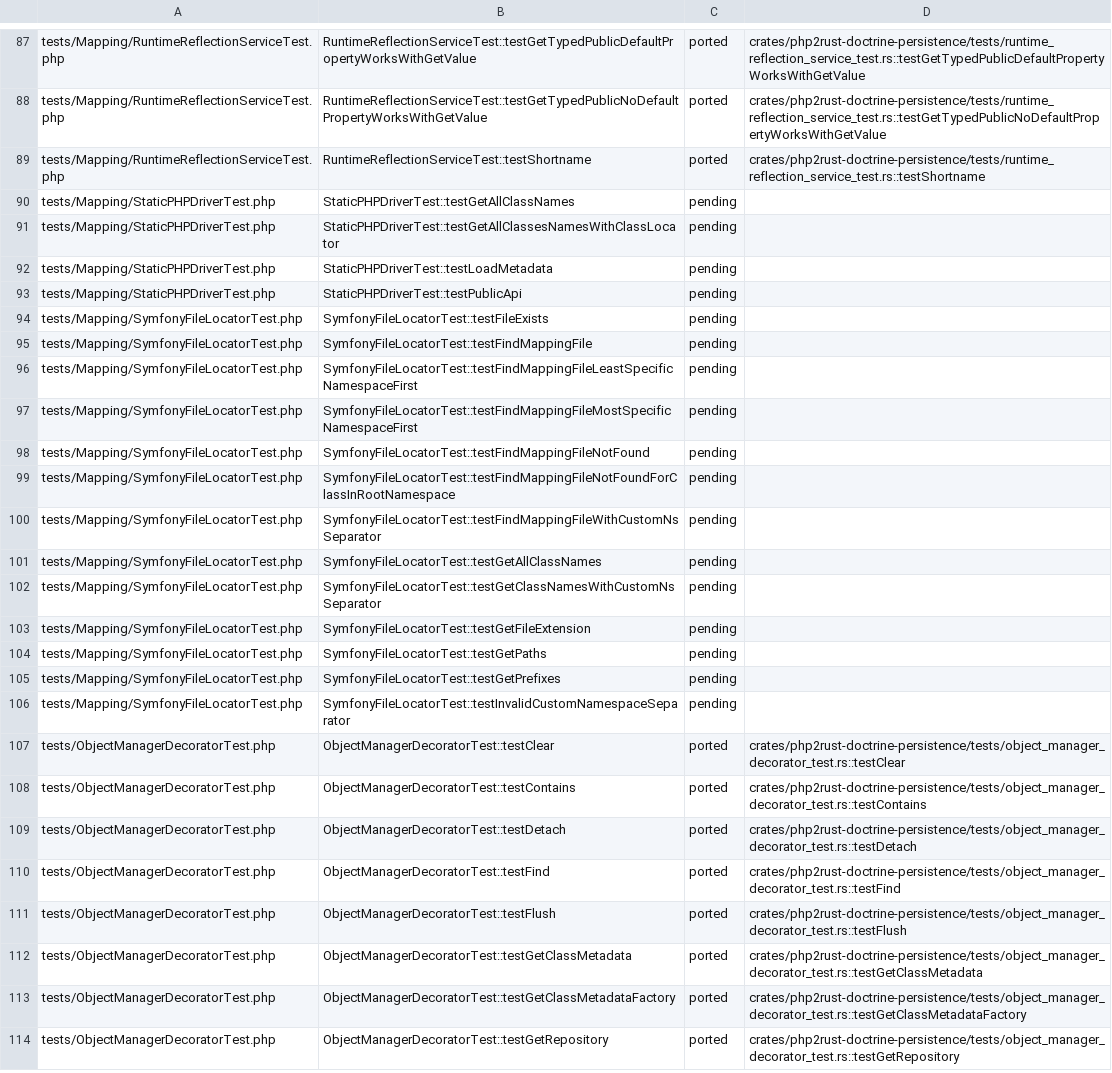
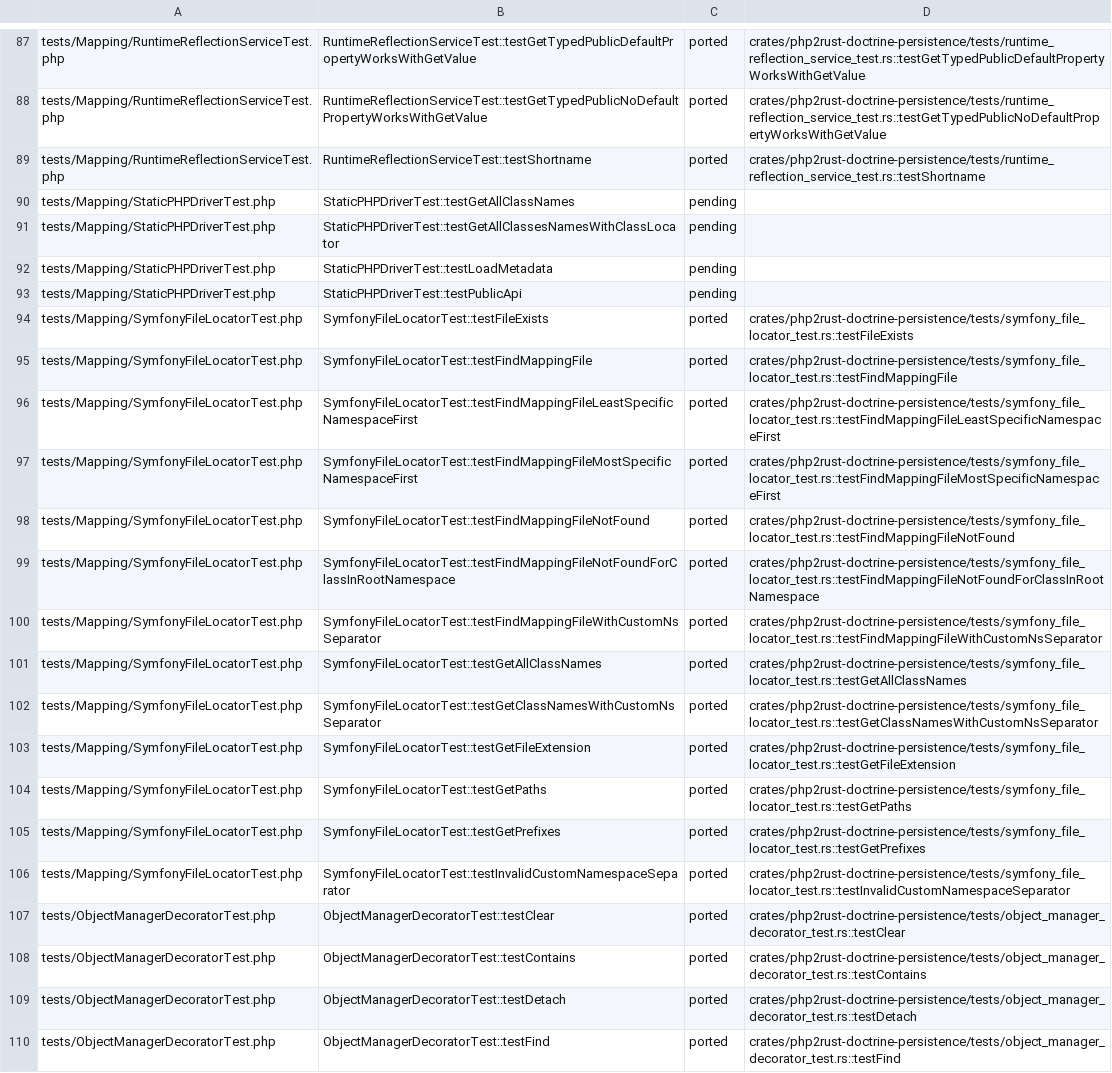
Before and after one commit to D-Nations/php2rust-doctrine-orm, a TSV file: parity/doctrine/persistence.tsv, drawn as a sheet; only a part is shown, gaps mark what is left out; the shorter side is filled out with more unchanged rows.

```diff
--- a/parity/doctrine/persistence.tsv
+++ b/parity/doctrine/persistence.tsv
@@ -93,15 +93,15 @@ tests/Mapping/StaticPHPDriverTest.php	StaticPHPDriverTest::testLoadMetadata	pend
 tests/Mapping/StaticPHPDriverTest.php	StaticPHPDriverTest::testPublicApi	pending	
-tests/Mapping/SymfonyFileLocatorTest.php	SymfonyFileLocatorTest::testFileExists	pending	
-tests/Mapping/SymfonyFileLocatorTest.php	SymfonyFileLocatorTest::testFindMappingFile	pending	
-tests/Mapping/SymfonyFileLocatorTest.php	SymfonyFileLocatorTest::testFindMappingFileLeastSpecificNamespaceFirst	pending	
-tests/Mapping/SymfonyFileLocatorTest.php	SymfonyFileLocatorTest::testFindMappingFileMostSpecificNamespaceFirst	pending	
-tests/Mapping/SymfonyFileLocatorTest.php	SymfonyFileLocatorTest::testFindMappingFileNotFound	pending	
-tests/Mapping/SymfonyFileLocatorTest.php	SymfonyFileLocatorTest::testFindMappingFileNotFoundForClassInRootNamespace	pending	
-tests/Mapping/SymfonyFileLocatorTest.php	SymfonyFileLocatorTest::testFindMappingFileWithCustomNsSeparator	pending	
-tests/Mapping/SymfonyFileLocatorTest.php	SymfonyFileLocatorTest::testGetAllClassNames	pending	
-tests/Mapping/SymfonyFileLocatorTest.php	SymfonyFileLocatorTest::testGetClassNamesWithCustomNsSeparator	pending	
-tests/Mapping/SymfonyFileLocatorTest.php	SymfonyFileLocatorTest::testGetFileExtension	pending	
-tests/Mapping/SymfonyFileLocatorTest.php	SymfonyFileLocatorTest::testGetPaths	pending	
-tests/Mapping/SymfonyFileLocatorTest.php	SymfonyFileLocatorTest::testGetPrefixes	pending	
-tests/Mapping/SymfonyFileLocatorTest.php	SymfonyFileLocatorTest::testInvalidCustomNamespaceSeparator	pending	
+tests/Mapping/SymfonyFileLocatorTest.php	SymfonyFileLocatorTest::testFileExists	ported	crates/php2rust-doctrine-persistence/tests/symfony_file_locator_test.rs::testFileExists
+tests/Mapping/SymfonyFileLocatorTest.php	SymfonyFileLocatorTest::testFindMappingFile	ported	crates/php2rust-doctrine-persistence/tests/symfony_file_locator_test.rs::testFindMappingFile
+tests/Mapping/SymfonyFileLocatorTest.php	SymfonyFileLocatorTest::testFindMappingFileLeastSpecificNamespaceFirst	ported	crates/php2rust-doctrine-persistence/tests/symfony_file_locator_test.rs::testFindMappingFileLeastSpecificNamespaceFirst
+tests/Mapping/SymfonyFileLocatorTest.php	SymfonyFileLocatorTest::testFindMappingFileMostSpecificNamespaceFirst	ported	crates/php2rust-doctrine-persistence/tests/symfony_file_locator_test.rs::testFindMappingFileMostSpecificNamespaceFirst
+tests/Mapping/SymfonyFileLocatorTest.php	SymfonyFileLocatorTest::testFindMappingFileNotFound	ported	crates/php2rust-doctrine-persistence/tests/symfony_file_locator_test.rs::testFindMappingFileNotFound
+tests/Mapping/SymfonyFileLocatorTest.php	SymfonyFileLocatorTest::testFindMappingFileNotFoundForClassInRootNamespace	ported	crates/php2rust-doctrine-persistence/tests/symfony_file_locator_test.rs::testFindMappingFileNotFoundForClassInRootNamespace
+tests/Mapping/SymfonyFileLocatorTest.php	SymfonyFileLocatorTest::testFindMappingFileWithCustomNsSeparator	ported	crates/php2rust-doctrine-persistence/tests/symfony_file_locator_test.rs::testFindMappingFileWithCustomNsSeparator
+tests/Mapping/SymfonyFileLocatorTest.php	SymfonyFileLocatorTest::testGetAllClassNames	ported	crates/php2rust-doctrine-persistence/tests/symfony_file_locator_test.rs::testGetAllClassNames
+tests/Mapping/SymfonyFileLocatorTest.php	SymfonyFileLocatorTest::testGetClassNamesWithCustomNsSeparator	ported	crates/php2rust-doctrine-persistence/tests/symfony_file_locator_test.rs::testGetClassNamesWithCustomNsSeparator
+tests/Mapping/SymfonyFileLocatorTest.php	SymfonyFileLocatorTest::testGetFileExtension	ported	crates/php2rust-doctrine-persistence/tests/symfony_file_locator_test.rs::testGetFileExtension
+tests/Mapping/SymfonyFileLocatorTest.php	SymfonyFileLocatorTest::testGetPaths	ported	crates/php2rust-doctrine-persistence/tests/symfony_file_locator_test.rs::testGetPaths
+tests/Mapping/SymfonyFileLocatorTest.php	SymfonyFileLocatorTest::testGetPrefixes	ported	crates/php2rust-doctrine-persistence/tests/symfony_file_locator_test.rs::testGetPrefixes
+tests/Mapping/SymfonyFileLocatorTest.php	SymfonyFileLocatorTest::testInvalidCustomNamespaceSeparator	ported	crates/php2rust-doctrine-persistence/tests/symfony_file_locator_test.rs::testInvalidCustomNamespaceSeparator
 tests/ObjectManagerDecoratorTest.php	ObjectManagerDecoratorTest::testClear	ported	crates/php2rust-doctrine-persistence/tests/object_manager_decorator_test.rs::testClear
```
Also changed, not shown: 1 other file.
